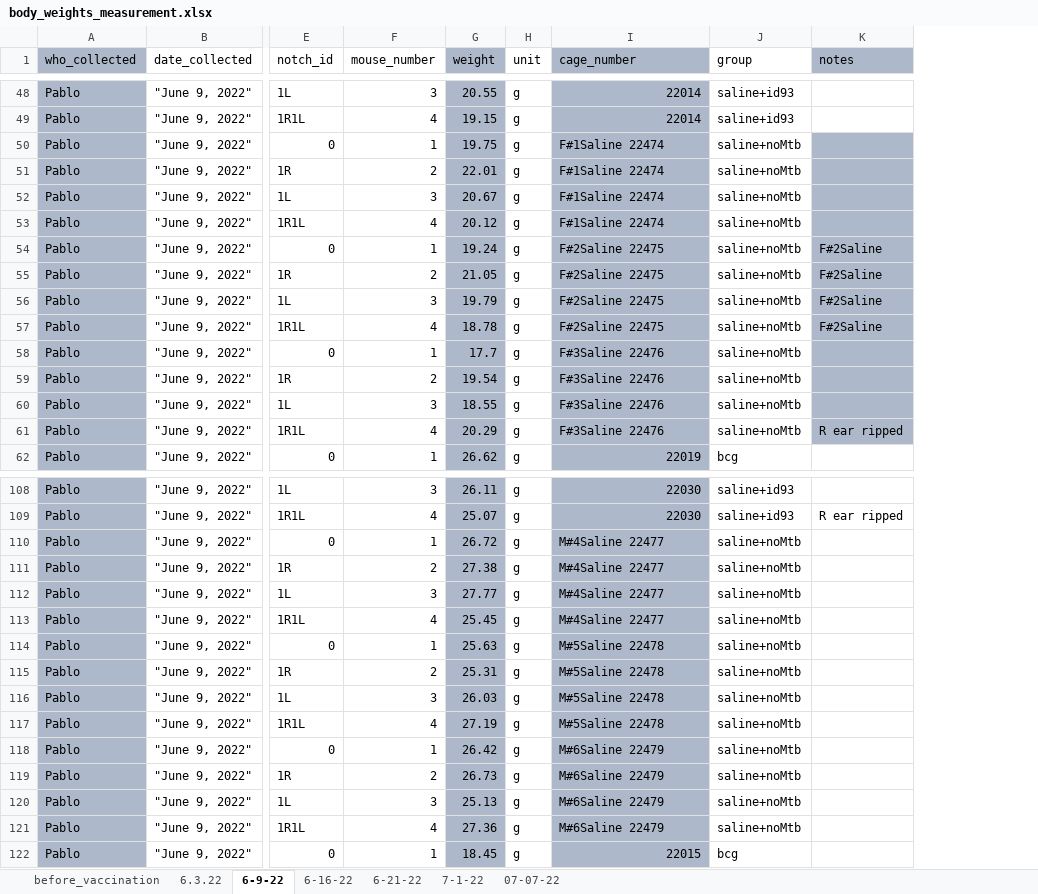
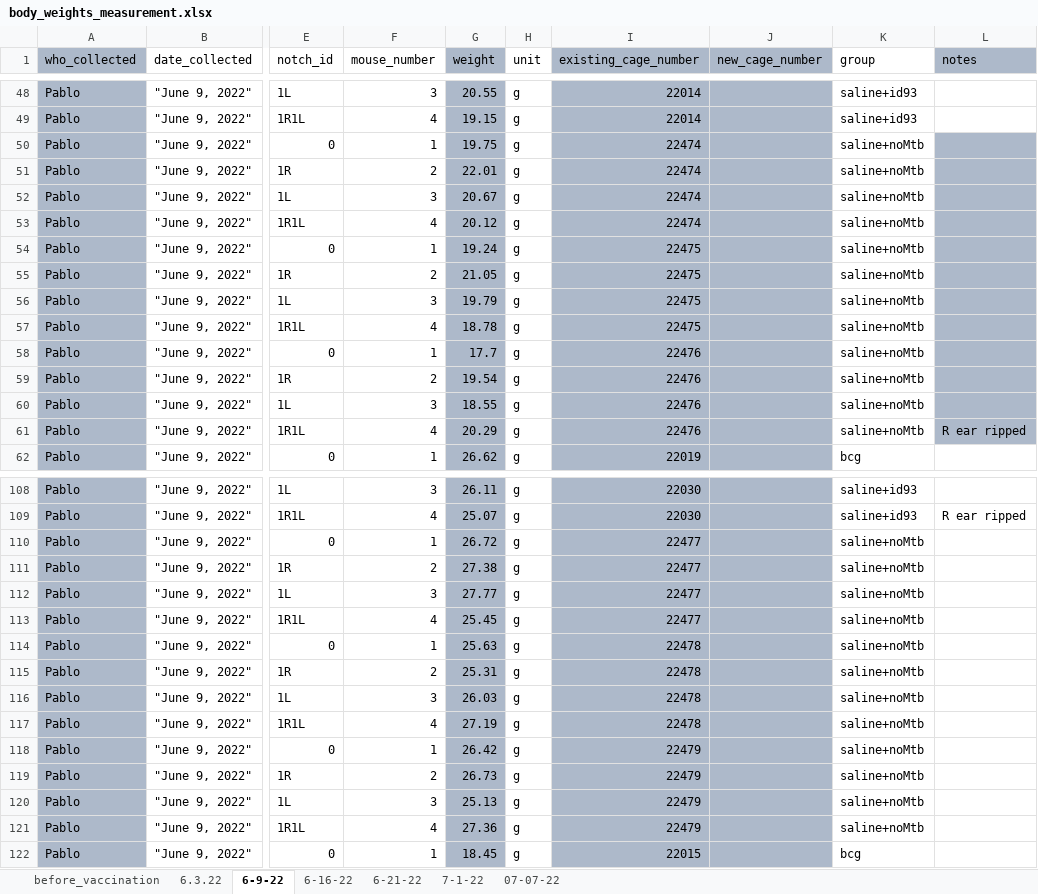
Before and after one commit to csu-impactb/CODING-TEAM-BOOKDOWN-, an Excel workbook: DATA/body_weights_measurement.xlsx, sheet 6-9-22, drawn as a sheet; only a part is shown, gaps mark what is left out; values as stored, in another font and other column widths than the file's, no borders; addresses are those after the commit; the diff names each change by its address in the sheet, - before the commit and + after, or states it on an @@ line.

```diff
--- a/DATA/body_weights_measurement.xlsx (sheet 6-9-22)
+++ b/DATA/body_weights_measurement.xlsx (sheet 6-9-22)
+column J (new_cage_number), empty
-I1: cage_number
+I1: existing_cage_number
-I50:I53 (existing_cage_number): F#1Saline 22474
+I50:I53 (existing_cage_number): 22474
-I54:I57 (existing_cage_number): F#2Saline 22475
+I54:I57 (existing_cage_number): 22475
-L54:L57 (notes): F#2Saline
+L54:L57 (notes): (empty)
-I58:I61 (existing_cage_number): F#3Saline 22476
+I58:I61 (existing_cage_number): 22476
-I110:I113 (existing_cage_number): M#4Saline 22477
+I110:I113 (existing_cage_number): 22477
-I114:I117 (existing_cage_number): M#5Saline 22478
+I114:I117 (existing_cage_number): 22478
-I118:I121 (existing_cage_number): M#6Saline 22479
+I118:I121 (existing_cage_number): 22479
```
Also changed, not shown: sheet 6.3.22, sheet 07-07-22, sheet 7-1-22, sheet 6-16-22, sheet 6-21-22, sheet before_vaccination, 1 other file.
